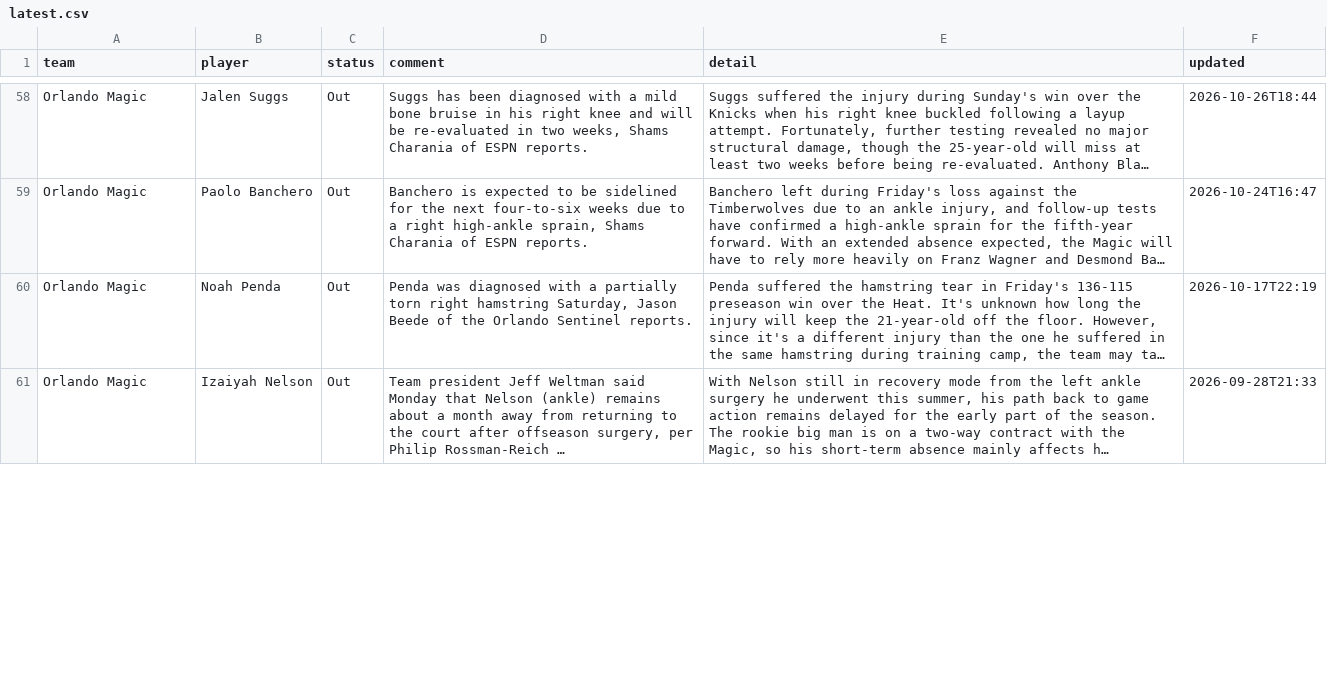
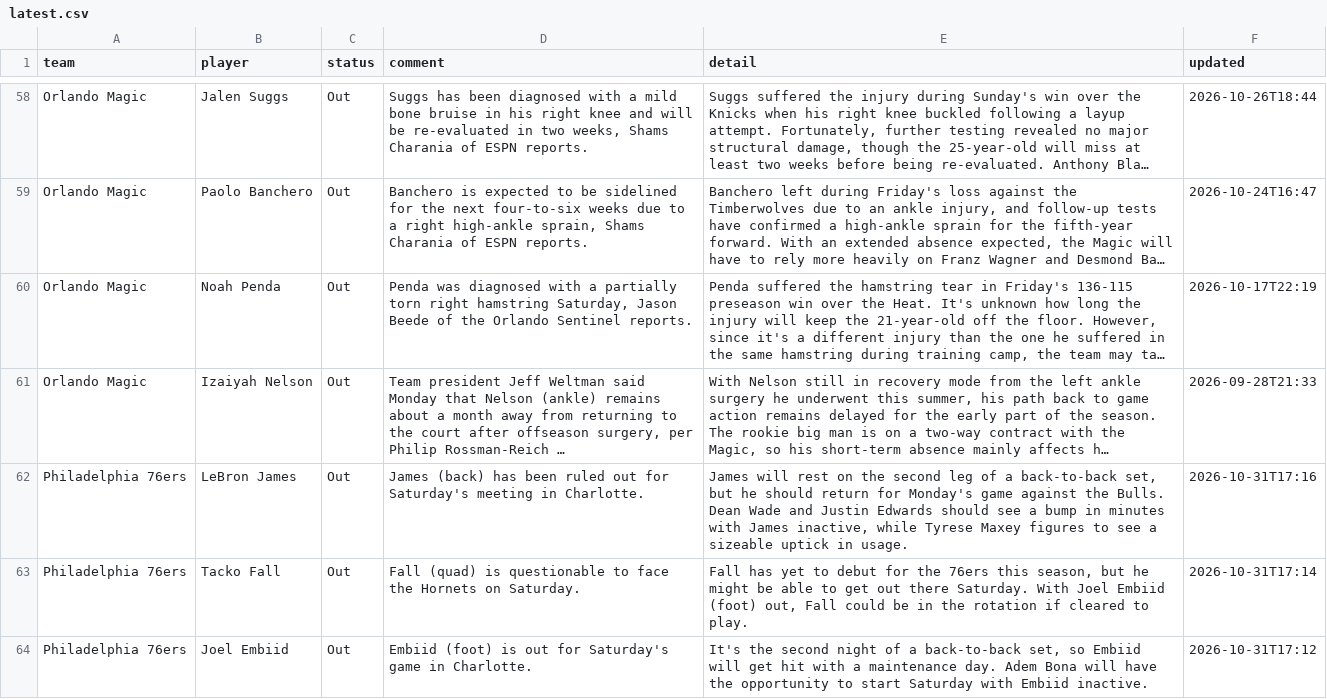
Before and after one commit to barrca12-rgb/NBA, a CSV file: injuries/latest.csv, drawn as a sheet; only a part is shown, gaps mark what is left out; long unchanged cells end in …; the diff covers the shown part only; the diff names each change by its address in the sheet, - before the commit and + after, or states it on an @@ line.

```diff
--- a/injuries/latest.csv
+++ b/injuries/latest.csv
+row 62: Philadelphia 76ers | LeBron James | Out | James (back) has been ruled out for Saturday's meeting in Charlotte. | James will rest on the second leg of a back-to-back set, but he should return for Monday's game against the Bulls. Dean Wade and Justin Edwards should see a bump in minutes with James inactive, while Tyrese Maxey figures to see a sizeable uptick in usage. | 2026-10-31T17:16
+row 63: Philadelphia 76ers | Tacko Fall | Out | Fall (quad) is questionable to face the Hornets on Saturday. | Fall has yet to debut for the 76ers this season, but he might be able to get out there Saturday. With Joel Embiid (foot) out, Fall could be in the rotation if cleared to play. | 2026-10-31T17:14
+row 64: Philadelphia 76ers | Joel Embiid | Out | Embiid (foot) is out for Saturday's game in Charlotte. | It's the second night of a back-to-back set, so Embiid will get hit with a maintenance day. Adem Bona will have the opportunity to start Saturday with Embiid inactive. | 2026-10-31T17:12
```
Also changed, not shown: 1 added row, 2 removed rows and 4 edited cells elsewhere in this file, injuries/log.csv, lines/closing.csv, 3 other files.
